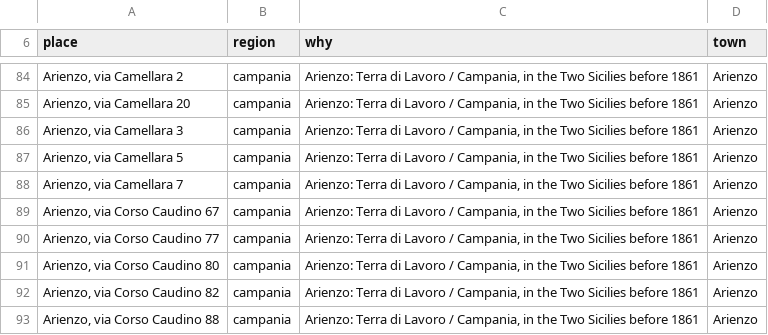
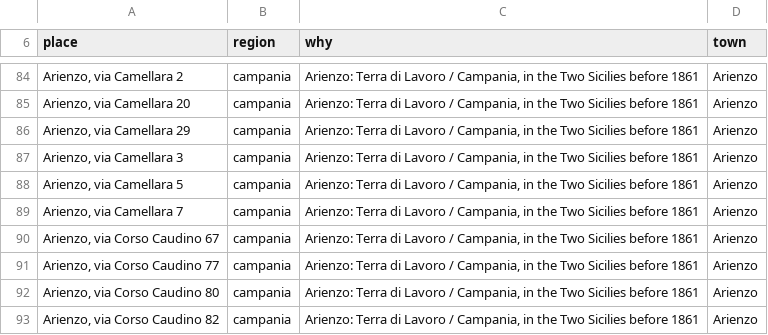
Before and after one commit to daviddef/TheFalco, a TSV file: data/era-ground.tsv, drawn as a sheet; only a part is shown, gaps mark what is left out; the shorter side is filled out with more unchanged rows.

```diff
--- a/data/era-ground.tsv
+++ b/data/era-ground.tsv
@@ -85,2 +85,3 @@ Arienzo, via Camellara 2	campania	Arienzo: Terra di Lavoro / Campania, in the Tw
 Arienzo, via Camellara 20	campania	Arienzo: Terra di Lavoro / Campania, in the Two Sicilies before 1861	Arienzo
+Arienzo, via Camellara 29	campania	Arienzo: Terra di Lavoro / Campania, in the Two Sicilies before 1861	Arienzo
 Arienzo, via Camellara 3	campania	Arienzo: Terra di Lavoro / Campania, in the Two Sicilies before 1861	Arienzo
```
Also changed, not shown: 5 other files.
